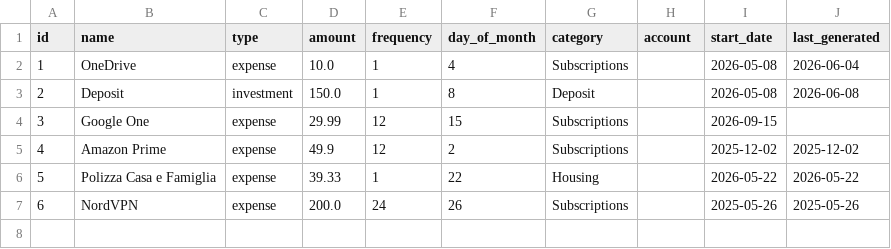
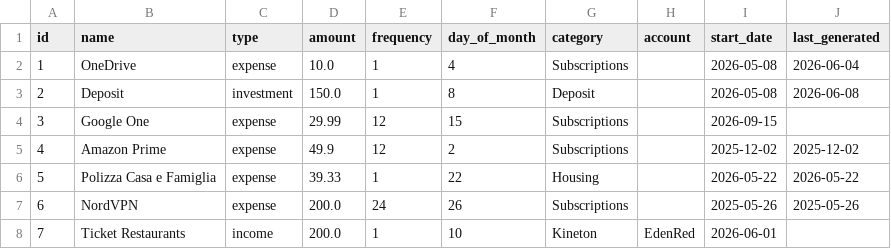
Before and after one commit to FiengoKineton/manager-money, a CSV file: data/recurring.csv, drawn as a sheet.

```diff
--- a/data/recurring.csv
+++ b/data/recurring.csv
@@ -7 +7,2 @@ id,name,type,amount,frequency,day_of_month,category,account,start_date,last_gene
 6,NordVPN,expense,200.0,24,26,Subscriptions,,2025-05-26,2025-05-26
+7,Ticket Restaurants,income,200.0,1,10,Kineton,EdenRed,2026-06-01,
```
Also changed, not shown: 14 other files.
